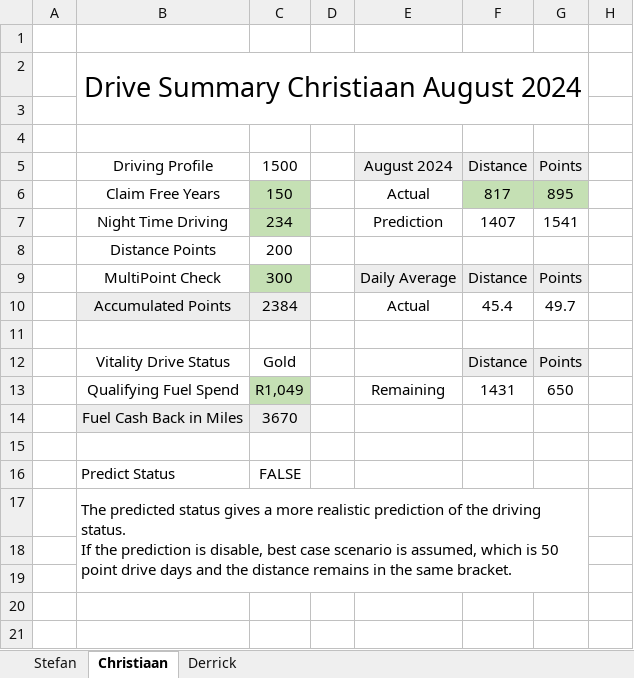
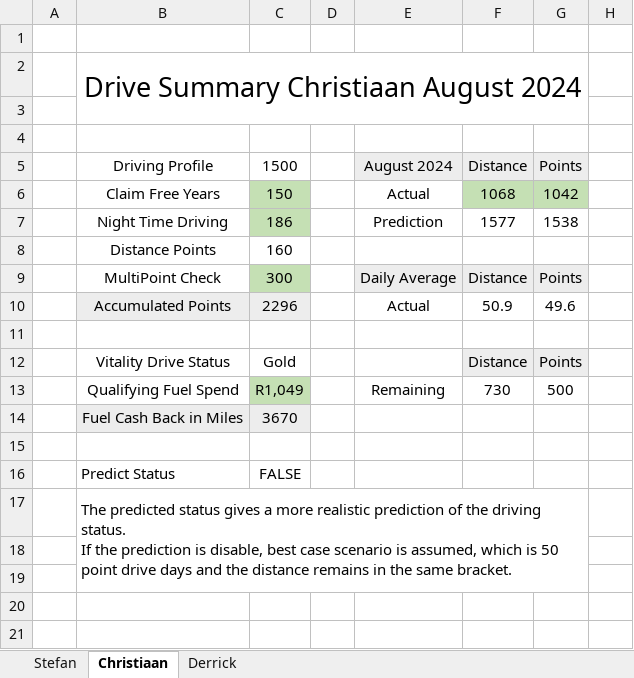
Before and after one commit to StefanObie/DriveAssistant, an Excel workbook: ExcelDriveSummary/DriveSummary.xlsx, sheet Christiaan, drawn as a sheet; values as stored, in another font and other column widths than the file's, no borders; removed rows and columns are numbered as before the commit, all else as after; the diff names each change by its address in the sheet, - before the commit and + after, or states it on an @@ line.

```diff
--- a/ExcelDriveSummary/DriveSummary.xlsx (sheet Christiaan)
+++ b/ExcelDriveSummary/DriveSummary.xlsx (sheet Christiaan)
-F6: 817
+F6: 1068
-G6: 895
+G6: 1042
-row 7:  | Night Time Driving | 234 |  | Prediction | 1407 | 1541
-row 8:  | Distance Points | 200
+row 7:  | Night Time Driving | 186 |  | Prediction | 1577 | 1538
+row 8:  | Distance Points | 160
-row 10:  | Accumulated Points | 2384 |  | Actual | 45.4 | 49.7
+row 10:  | Accumulated Points | 2296 |  | Actual | 50.9 | 49.6
-F13: 1431
+F13: 730
-G13: 650
+G13: 500
```
Also changed, not shown: sheet Stefan, sheet Derrick, 10 other files.
